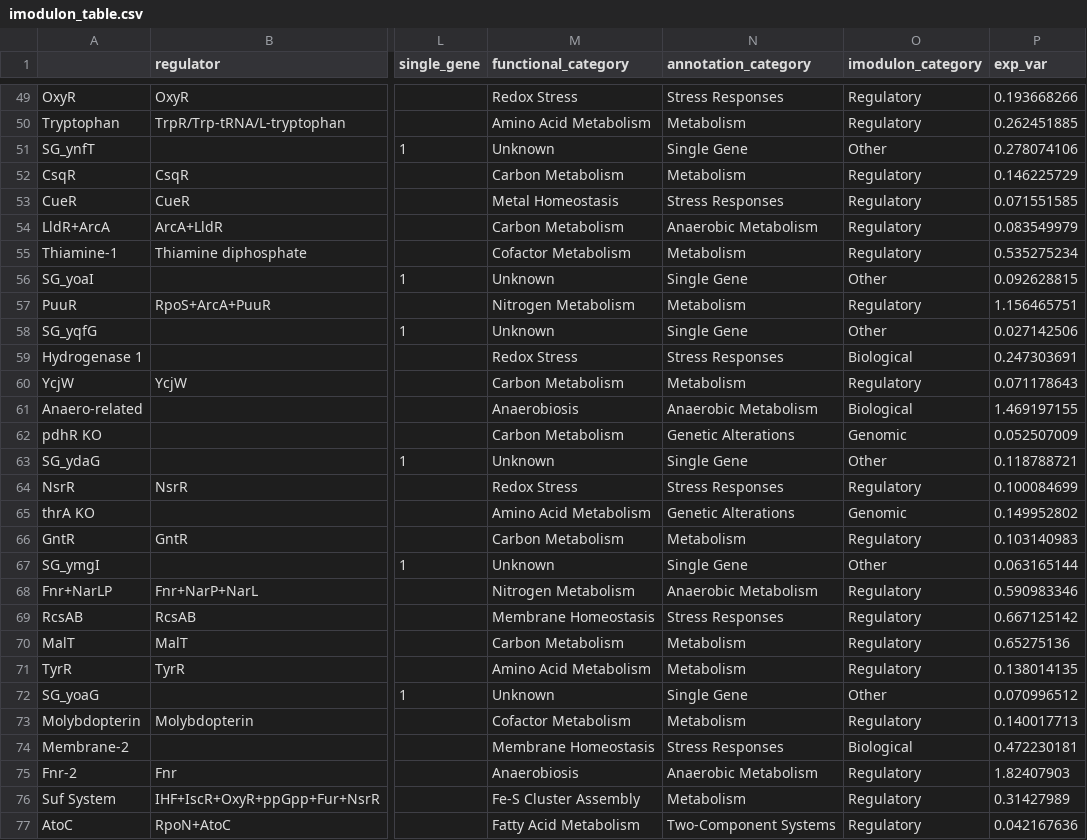
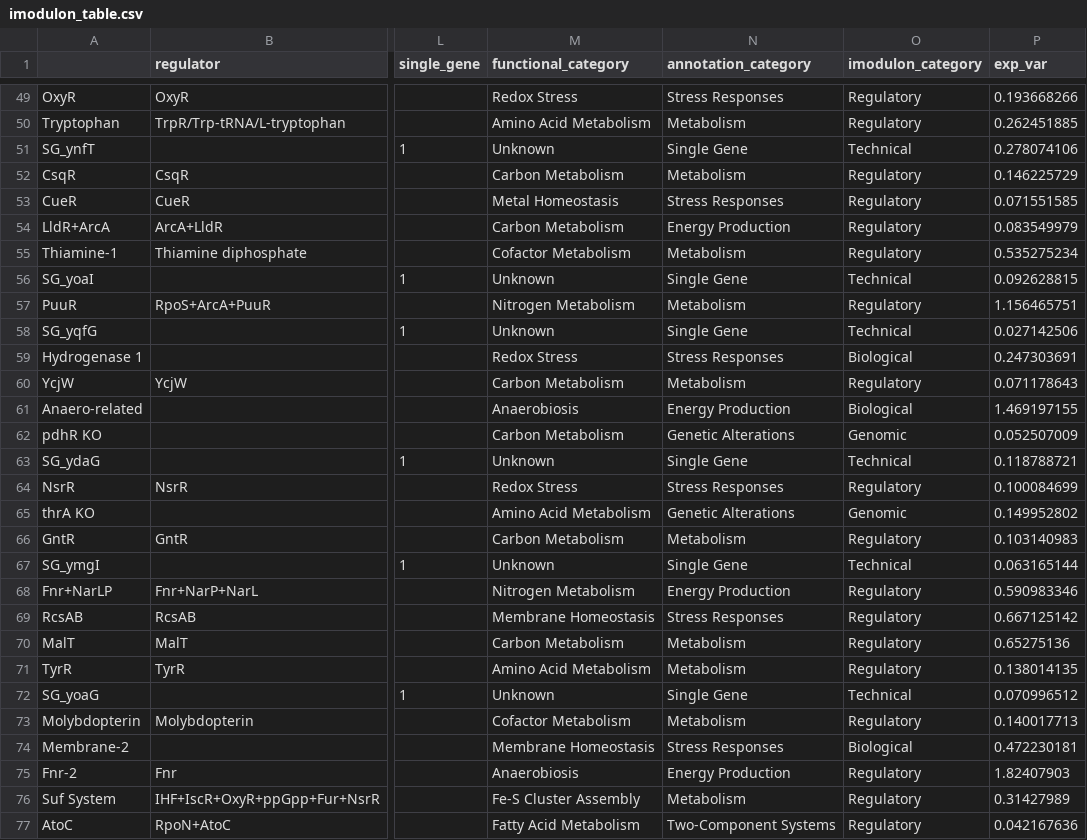
Before and after one commit to SBRG/precise2, a CSV file: data/precise2/imodulon_table.csv, drawn as a sheet; only a part is shown, gaps mark what is left out; the diff covers the shown part only; the diff names each change by its address in the sheet, - before the commit and + after, or states it on an @@ line.

```diff
--- a/data/precise2/imodulon_table.csv
+++ b/data/precise2/imodulon_table.csv
-O51 (imodulon_category): Other
+O51 (imodulon_category): Technical
-N54 (annotation_category): Anaerobic Metabolism
+N54 (annotation_category): Energy Production
-O56 (imodulon_category): Other
+O56 (imodulon_category): Technical
-O58 (imodulon_category): Other
+O58 (imodulon_category): Technical
-N61 (annotation_category): Anaerobic Metabolism
+N61 (annotation_category): Energy Production
-O63 (imodulon_category): Other
+O63 (imodulon_category): Technical
-O67 (imodulon_category): Other
+O67 (imodulon_category): Technical
-N68 (annotation_category): Anaerobic Metabolism
+N68 (annotation_category): Energy Production
-O72 (imodulon_category): Other
+O72 (imodulon_category): Technical
-N75 (annotation_category): Anaerobic Metabolism
+N75 (annotation_category): Energy Production
```
Also changed, not shown: 38 edited cells elsewhere in this file, 4 other files.
